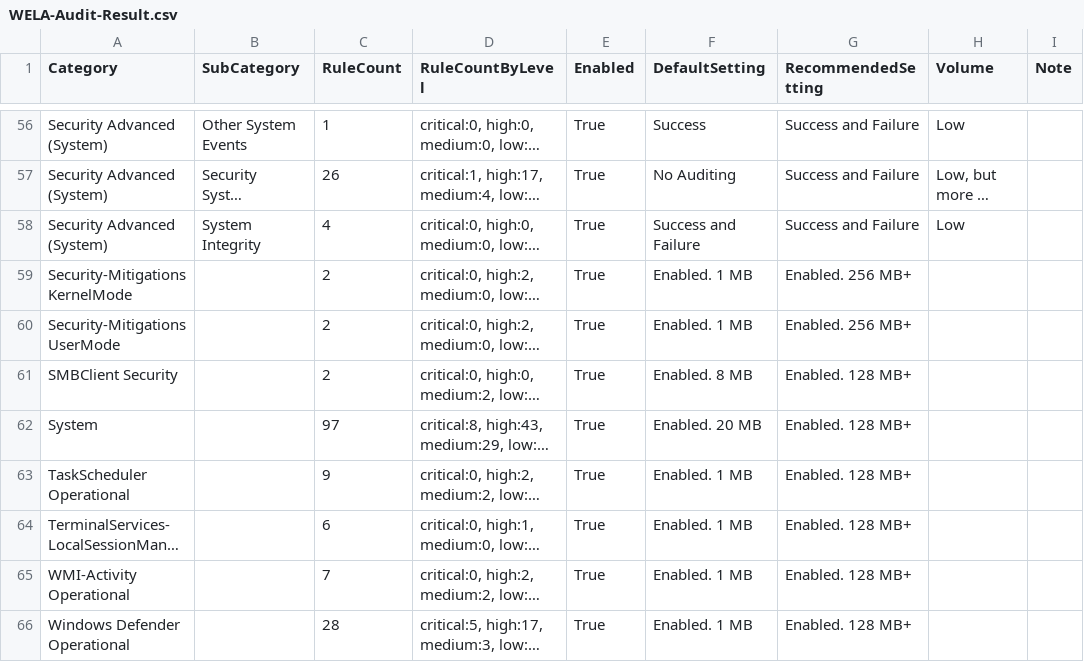
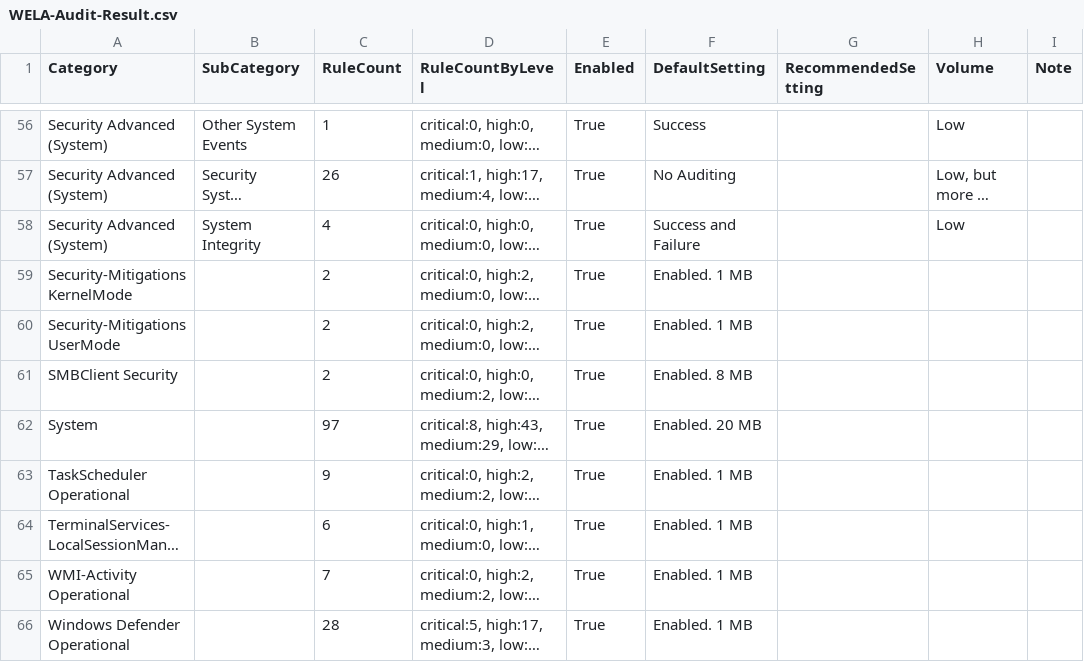
Before and after one commit to fukusuket/EventLog-Baseline-Guide, a CSV file: data/YamatoSecurity/WELA-Audit-Result.csv, drawn as a sheet; only a part is shown, gaps mark what is left out; long unchanged cells end in …; the diff covers the shown part only; the diff names each change by its address in the sheet, - before the commit and + after, or states it on an @@ line.

```diff
--- a/data/YamatoSecurity/WELA-Audit-Result.csv
+++ b/data/YamatoSecurity/WELA-Audit-Result.csv
-G56:G58 (RecommendedSetting): Success and Failure
+G56:G58 (RecommendedSetting): (empty)
-G59:G60 (RecommendedSetting): Enabled. 256 MB+
+G59:G60 (RecommendedSetting): (empty)
-G61:G66 (RecommendedSetting): Enabled. 128 MB+
+G61:G66 (RecommendedSetting): (empty)
```
Also changed, not shown: 54 edited cells elsewhere in this file.
